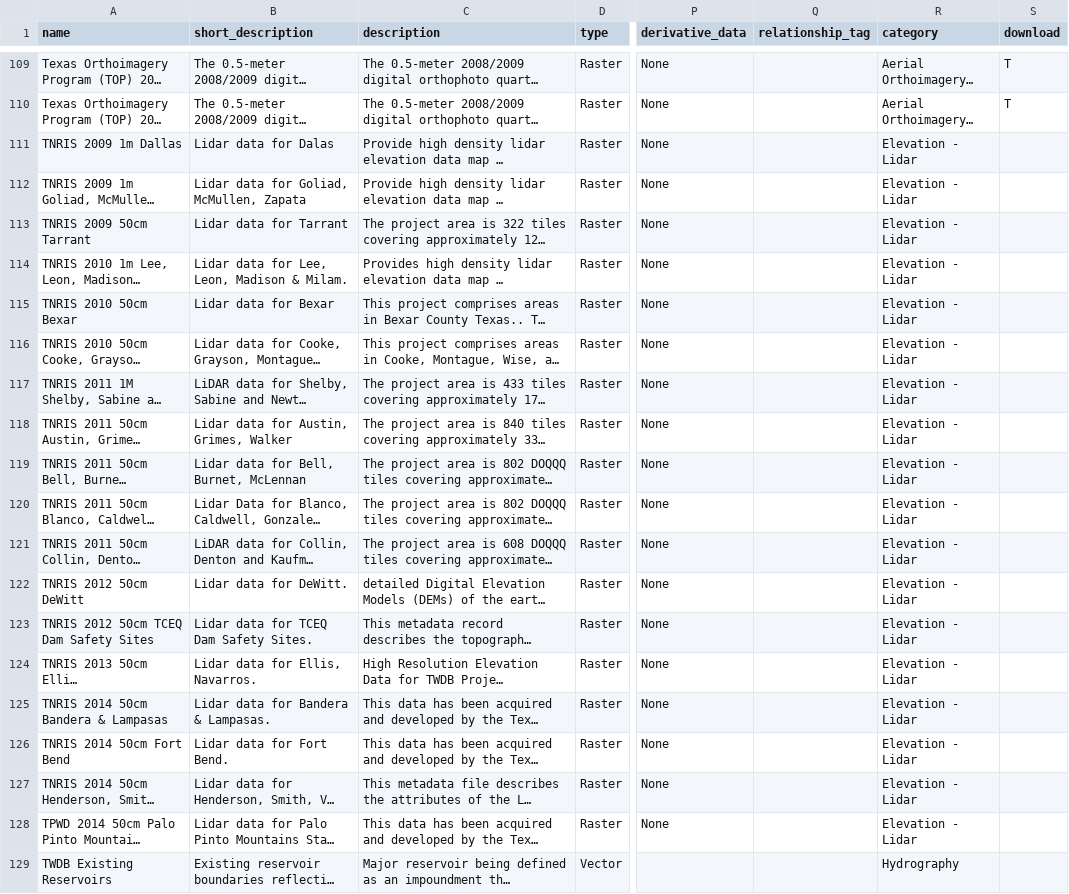
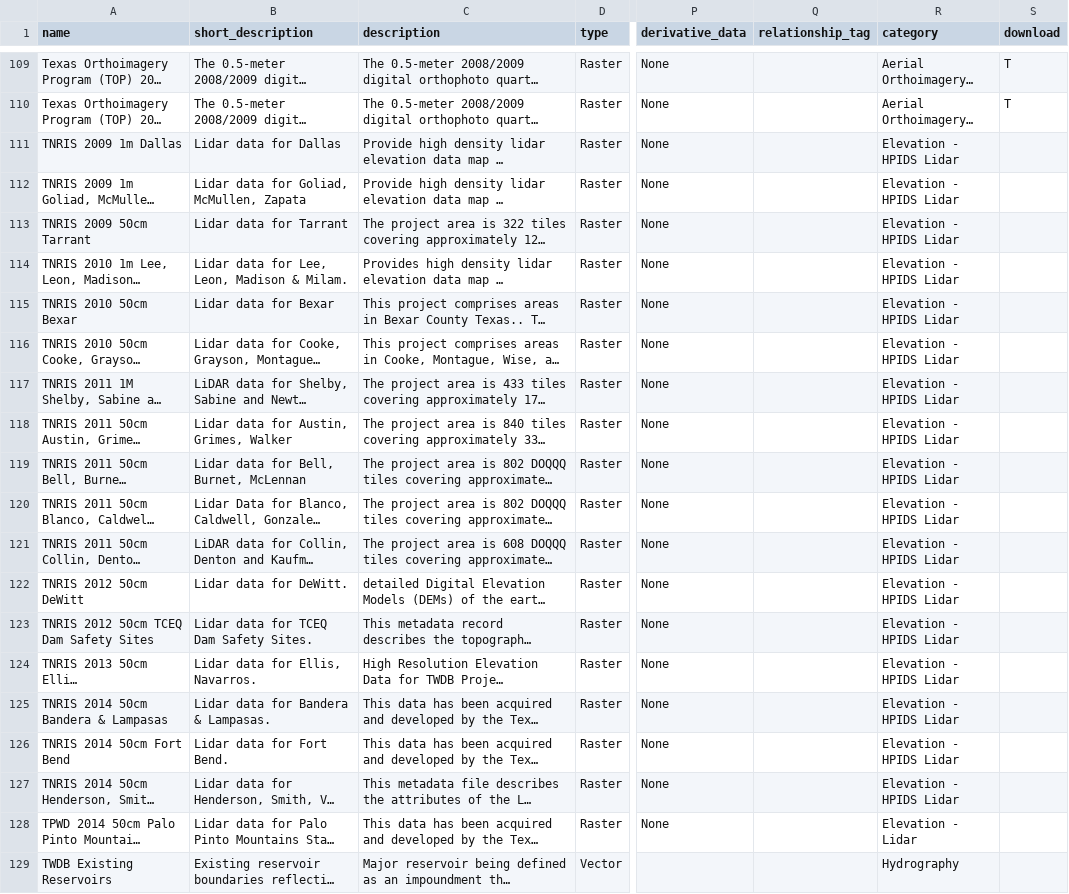
Before and after one commit to DavidHickman/tnris.org, a CSV file: content/data-catalog.csv, drawn as a sheet; only a part is shown, gaps mark what is left out; long unchanged cells end in …; the diff names each change by its address in the sheet, - before the commit and + after, or states it on an @@ line.

```diff
--- a/content/data-catalog.csv
+++ b/content/data-catalog.csv
-B111 (short_description): Lidar data for Dalas
+B111 (short_description): Lidar data for Dallas
-R111:R127 (category): Elevation - Lidar
+R111:R127 (category): Elevation - HPIDS Lidar
```
Also changed, not shown: 1 other file.
